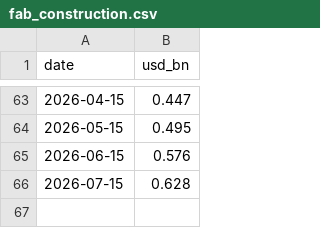
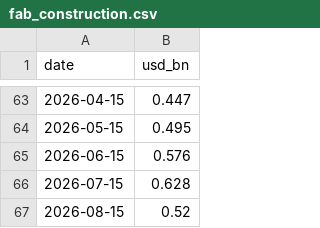
Before and after one commit to jrh-mann/jrh-mann.github.io, a CSV file: tokenomics/static/fab_construction.csv, drawn as a sheet; only a part is shown, gaps mark what is left out.

```diff
--- a/tokenomics/static/fab_construction.csv
+++ b/tokenomics/static/fab_construction.csv
@@ -66 +66,2 @@ date,usd_bn
 2026-07-15,0.628
+2026-08-15,0.52
```
Also changed, not shown: tokenomics/static/odm_monthly_revenue.csv, 1 other file.
